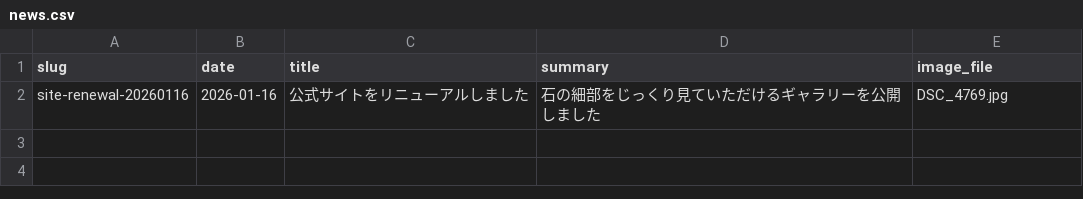
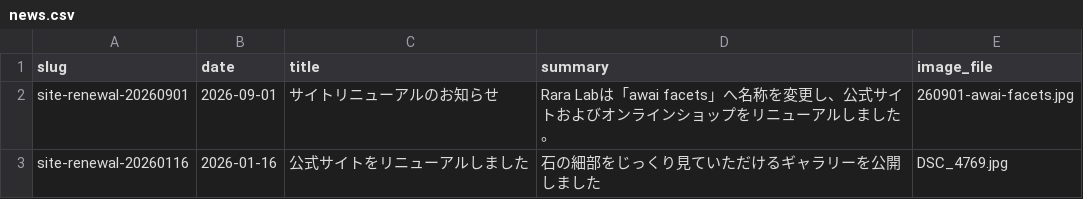
Before and after one commit to raralab-jp/raralabjp-251207, a CSV file: raralabjp/assets/news/news.csv, drawn as a sheet.

Commit message:
Add awai facets renewal news

```diff
--- a/raralabjp/assets/news/news.csv
+++ b/raralabjp/assets/news/news.csv
@@ -1,2 +1,3 @@
 slug,date,title,summary,image_file
+site-renewal-20260901,2026-09-01,サイトリニューアルのお知らせ,Rara Labは「awai facets」へ名称を変更し、公式サイトおよびオンラインショップをリニューアルしました。,260901-awai-facets.jpg
 site-renewal-20260116,2026-01-16,公式サイトをリニューアルしました,石の細部をじっくり見ていただけるギャラリーを公開しました,DSC_4769.jpg
```
Also changed, not shown: raralabjp/site/assets/news/news.csv, 11 other files.
